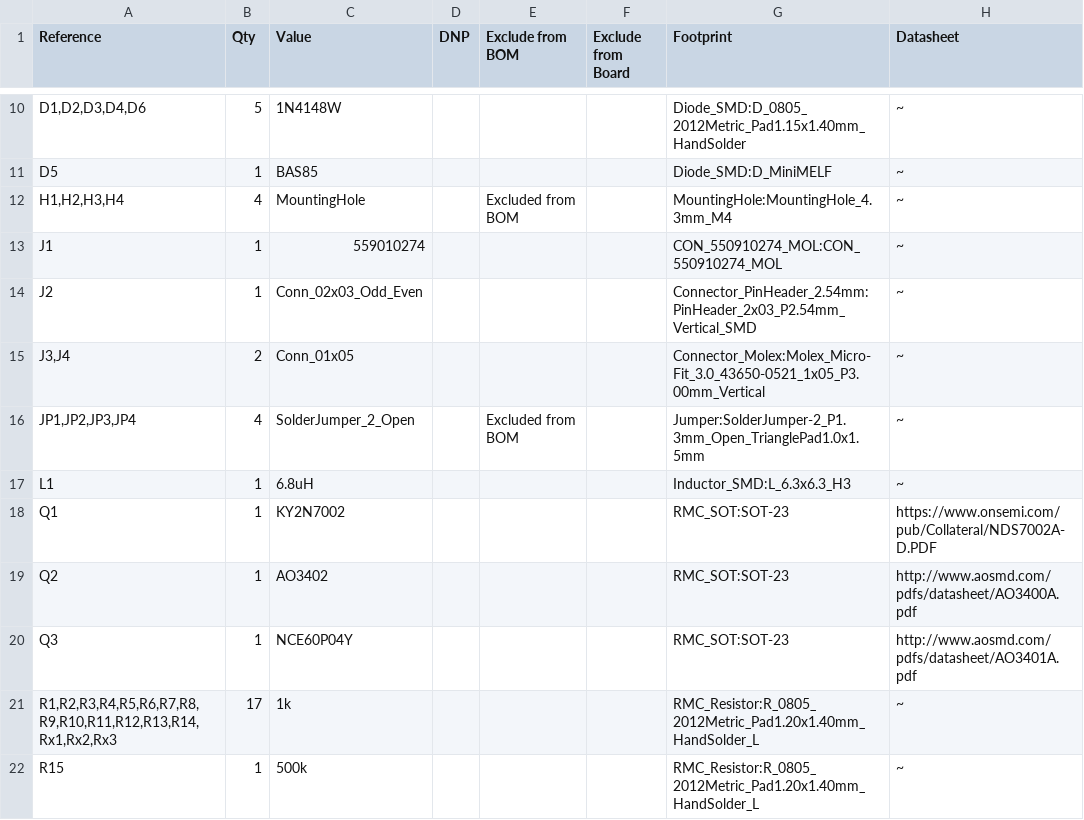
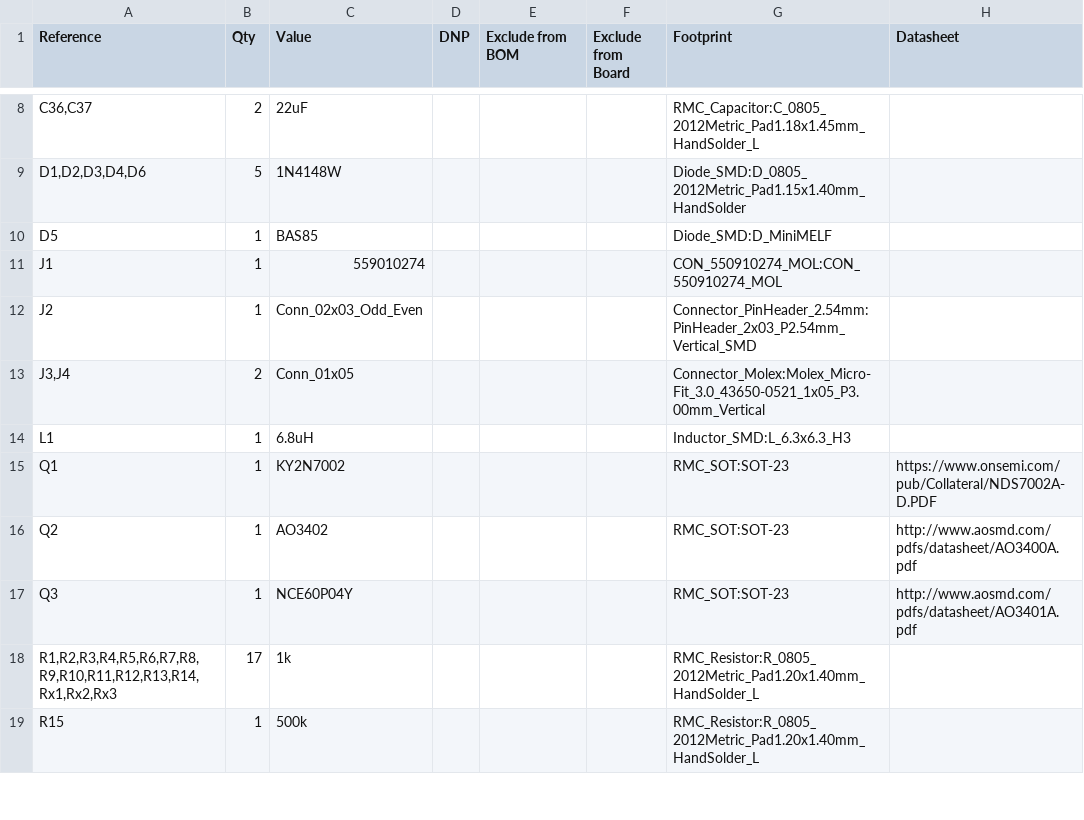
Before and after one commit to HKUST-Red-Bird-Racing-EVRT/GEN6_ELEC, a CSV file: AMS slave/AMS slave BOM.csv, drawn as a sheet; only a part is shown, gaps mark what is left out; the diff covers the shown part only.

Commit message:
AMS slave minor corrections
Added a second pad for AMS slave for future soldering, updated BOM

```diff
--- a/AMS slave/AMS slave BOM.csv
+++ b/AMS slave/AMS slave BOM.csv
@@ -10,9 +8,8 @@
-"D1,D2,D3,D4,D6","5","1N4148W","","","","Diode_SMD:D_0805_2012Metric_Pad1.15x1.40mm_HandSolder","~"
-"D5","1","BAS85","","","","Diode_SMD:D_MiniMELF","~"
-"H1,H2,H3,H4","4","MountingHole","","Excluded from BOM","","MountingHole:MountingHole_4.3mm_M4","~"
-"J1","1","559010274","","","","CON_550910274_MOL:CON_550910274_MOL","~"
-"J2","1","Conn_02x03_Odd_Even","","","","Connector_PinHeader_2.54mm:PinHeader_2x03_P2.54mm_Vertical_SMD","~"
-"J3,J4","2","Conn_01x05","","","","Connector_Molex:Molex_Micro-Fit_3.0_43650-0521_1x05_P3.00mm_Vertical","~"
-"JP1,JP2,JP3,JP4","4","SolderJumper_2_Open","","Excluded from BOM","","Jumper:SolderJumper-2_P1.3mm_Open_TrianglePad1.0x1.5mm","~"
-"L1","1","6.8uH","","","","Inductor_SMD:L_6.3x6.3_H3","~"
+"C36,C37","2","22uF","","","","RMC_Capacitor:C_0805_2012Metric_Pad1.18x1.45mm_HandSolder_L",""
+"D1,D2,D3,D4,D6","5","1N4148W","","","","Diode_SMD:D_0805_2012Metric_Pad1.15x1.40mm_HandSolder",""
+"D5","1","BAS85","","","","Diode_SMD:D_MiniMELF",""
+"J1","1","559010274","","","","CON_550910274_MOL:CON_550910274_MOL",""
+"J2","1","Conn_02x03_Odd_Even","","","","Connector_PinHeader_2.54mm:PinHeader_2x03_P2.54mm_Vertical_SMD",""
+"J3,J4","2","Conn_01x05","","","","Connector_Molex:Molex_Micro-Fit_3.0_43650-0521_1x05_P3.00mm_Vertical",""
+"L1","1","6.8uH","","","","Inductor_SMD:L_6.3x6.3_H3",""
 "Q1","1","KY2N7002","","","","RMC_SOT:SOT-23","https://www.onsemi.com/pub/Collateral/NDS7002A-D.PDF"
@@ -20,3 +17,3 @@
 "Q3","1","NCE60P04Y","","","","RMC_SOT:SOT-23","http://www.aosmd.com/pdfs/datasheet/AO3401A.pdf"
-"R1,R2,R3,R4,R5,R6,R7,R8,R9,R10,R11,R12,R13,R14,Rx1,Rx2,Rx3","17","1k","","","","RMC_Resistor:R_0805_2012Metric_Pad1.20x1.40mm_HandSolder_L","~"
-"R15","1","500k","","","","RMC_Resistor:R_0805_2012Metric_Pad1.20x1.40mm_HandSolder_L","~"
+"R1,R2,R3,R4,R5,R6,R7,R8,R9,R10,R11,R12,R13,R14,Rx1,Rx2,Rx3","17","1k","","","","RMC_Resistor:R_0805_2012Metric_Pad1.20x1.40mm_HandSolder_L",""
+"R15","1","500k","","","","RMC_Resistor:R_0805_2012Metric_Pad1.20x1.40mm_HandSolder_L",""
```
Also changed, not shown: 2 removed rows and 22 edited cells elsewhere in this file, 10 other files.
